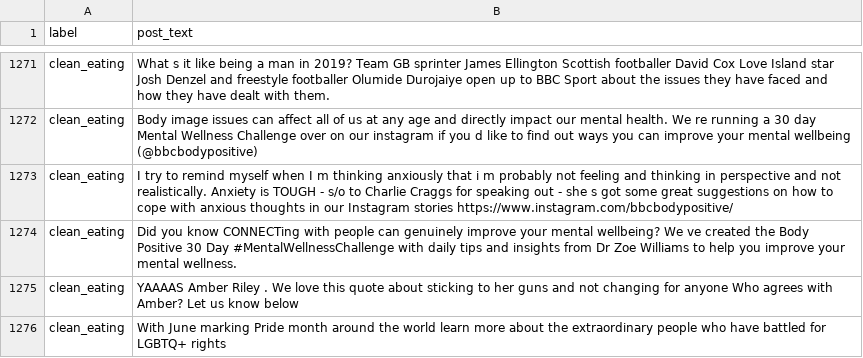
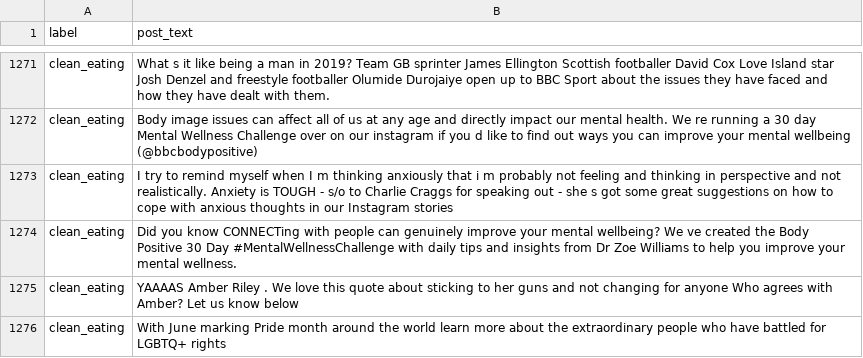
Before and after one commit to jackalvarez/ML_Representacion_Femenina, a CSV file: posts_dataset.csv, drawn as a sheet; only a part is shown, gaps mark what is left out; the diff covers the shown part only.

```diff
--- a/posts_dataset.csv
+++ b/posts_dataset.csv
@@ -1272,3 +1272,3 @@ clean_eating,What s it like being a man in 2019? Team GB sprinter James Ellingto
 clean_eating,Body image issues can affect all of us at any age and directly impact our mental health. We re running a 30 day Mental Wellness Challenge over on our instagram if you d like to find out ways you can improve your mental wellbeing (@bbcbodypositive)
-clean_eating, I try to remind myself  when I m thinking anxiously  that i m probably not feeling and thinking in perspective and not realistically.  Anxiety is TOUGH - s/o to Charlie Craggs for speaking out - she s got some great suggestions on how to cope with anxious thoughts in our Instagram stories https://www.instagram.com/bbcbodypositive/
+clean_eating, I try to remind myself  when I m thinking anxiously  that i m probably not feeling and thinking in perspective and not realistically.  Anxiety is TOUGH - s/o to Charlie Craggs for speaking out - she s got some great suggestions on how to cope with anxious thoughts in our Instagram stories
 clean_eating,Did you know CONNECTing with people can genuinely improve your mental wellbeing? We ve created the Body Positive 30 Day #MentalWellnessChallenge with daily tips and insights from Dr Zoe Williams to help you improve your mental wellness.
```
Also changed, not shown: 21 edited cells elsewhere in this file.
